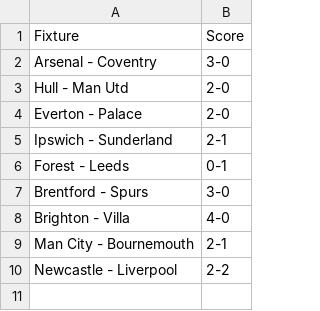
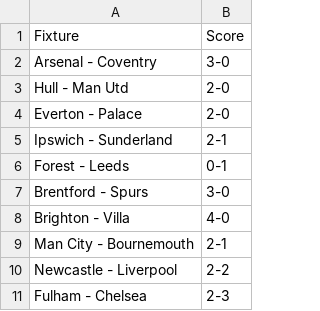
Before and after one commit to ps9786/pl-predictions, a CSV file: pl/scores.csv, drawn as a sheet; the diff names each change by its address in the sheet, - before the commit and + after, or states it on an @@ line.

Commit message:
Chelsea game 1

```diff
--- a/pl/scores.csv
+++ b/pl/scores.csv
+row 11: Fulham - Chelsea | 2-3
```
